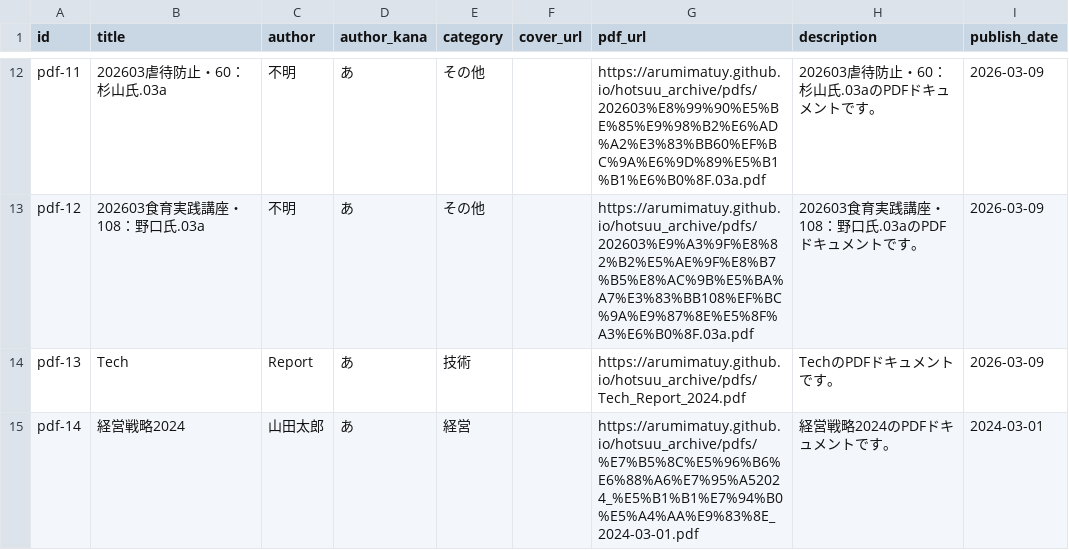
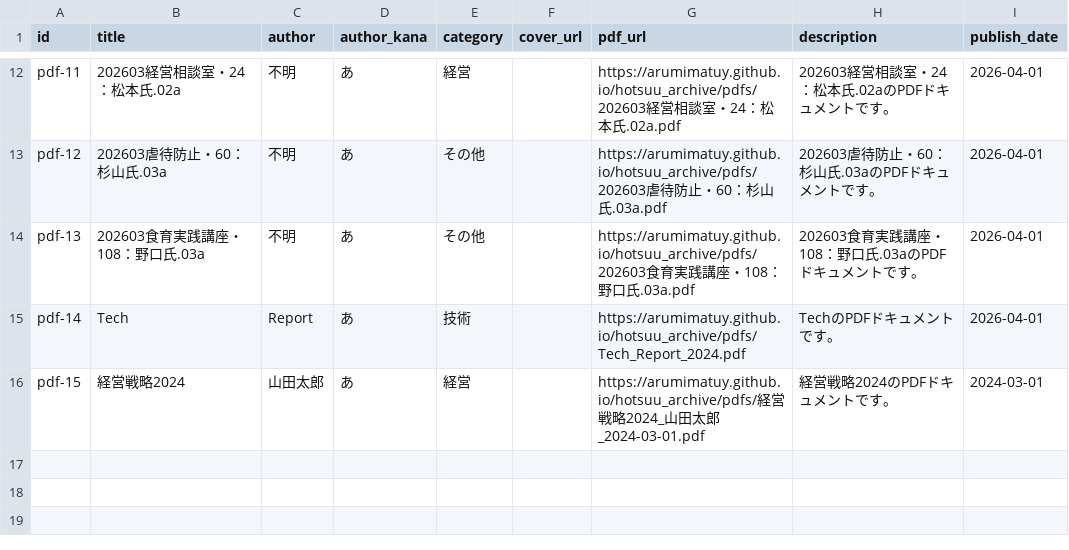
Before and after one commit to arumimatuy/hotsuu_archive, a CSV file: output/books.csv, drawn as a sheet; only a part is shown, gaps mark what is left out; addresses are those after the commit; the diff covers the shown part only; the diff names each change by its address in the sheet, - before the commit and + after, or states it on an @@ line.

```diff
--- a/output/books.csv
+++ b/output/books.csv
-B12 (title): 202603虐待防止・60：杉山氏.03a
+B12 (title): 202603経営相談室・24：松本氏.02a
-E12 (category): その他
+E12 (category): 経営
-G12 (pdf_url): https://arumimatuy.github.io/hotsuu_archive/pdfs/202603%E8%99%90%E5%BE%85%E9%98%B2%E6%AD%A2%E3%83%BB60%EF%BC%9A%E6%9D%89%E5%B1%B1%E6%B0%8F.03a.pdf
+G12 (pdf_url): https://arumimatuy.github.io/hotsuu_archive/pdfs/202603経営相談室・24：松本氏.02a.pdf
-H12 (description): 202603虐待防止・60：杉山氏.03aのPDFドキュメントです。
+H12 (description): 202603経営相談室・24：松本氏.02aのPDFドキュメントです。
-I12:I13 (publish_date): 2026-03-09
+I12:I13 (publish_date): 2026-04-01
-B13 (title): 202603食育実践講座・108：野口氏.03a
+B13 (title): 202603虐待防止・60：杉山氏.03a
-G13 (pdf_url): https://arumimatuy.github.io/hotsuu_archive/pdfs/202603%E9%A3%9F%E8%82%B2%E5%AE%9F%E8%B7%B5%E8%AC%9B%E5%BA%A7%E3%83%BB108%EF%BC%9A%E9%87%8E%E5%8F%A3%E6%B0%8F.03a.pdf
+G13 (pdf_url): https://arumimatuy.github.io/hotsuu_archive/pdfs/202603虐待防止・60：杉山氏.03a.pdf
-H13 (description): 202603食育実践講座・108：野口氏.03aのPDFドキュメントです。
+H13 (description): 202603虐待防止・60：杉山氏.03aのPDFドキュメントです。
+row 14: pdf-13 | 202603食育実践講座・108：野口氏.03a | 不明 | あ | その他 |  | https://arumimatuy.github.io/hotsuu_archive/pdfs/202603食育実践講座・108：野口氏.03a.pdf | 202603食育実践講座・108：野口氏.03aのPDFドキュメントです。 | 2026-04-01
-A15 (id): pdf-13
+A15 (id): pdf-14
-I15 (publish_date): 2026-03-09
+I15 (publish_date): 2026-04-01
-A16 (id): pdf-14
+A16 (id): pdf-15
-G16 (pdf_url): https://arumimatuy.github.io/hotsuu_archive/pdfs/%E7%B5%8C%E5%96%B6%E6%88%A6%E7%95%A52024_%E5%B1%B1%E7%94%B0%E5%A4%AA%E9%83%8E_2024-03-01.pdf
+G16 (pdf_url): https://arumimatuy.github.io/hotsuu_archive/pdfs/経営戦略2024_山田太郎_2024-03-01.pdf
```
Also changed, not shown: 41 edited cells elsewhere in this file, 1 other file.
